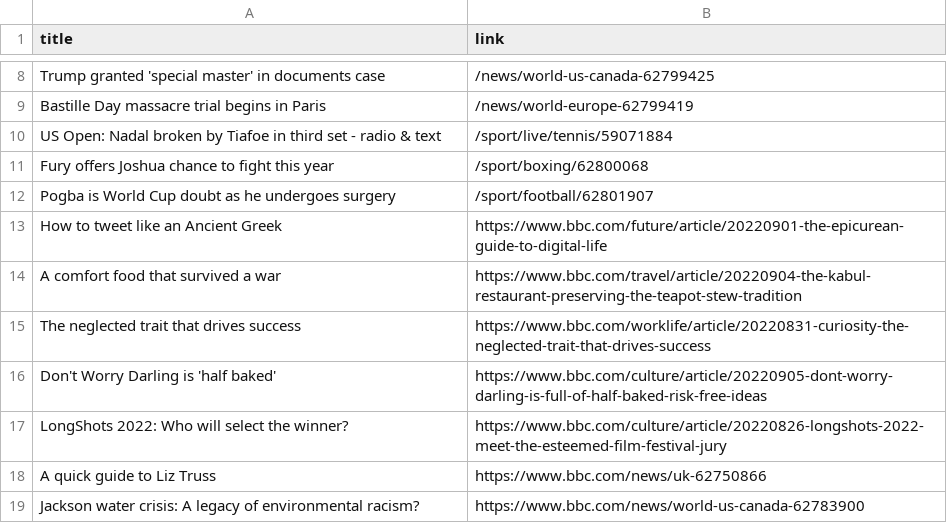
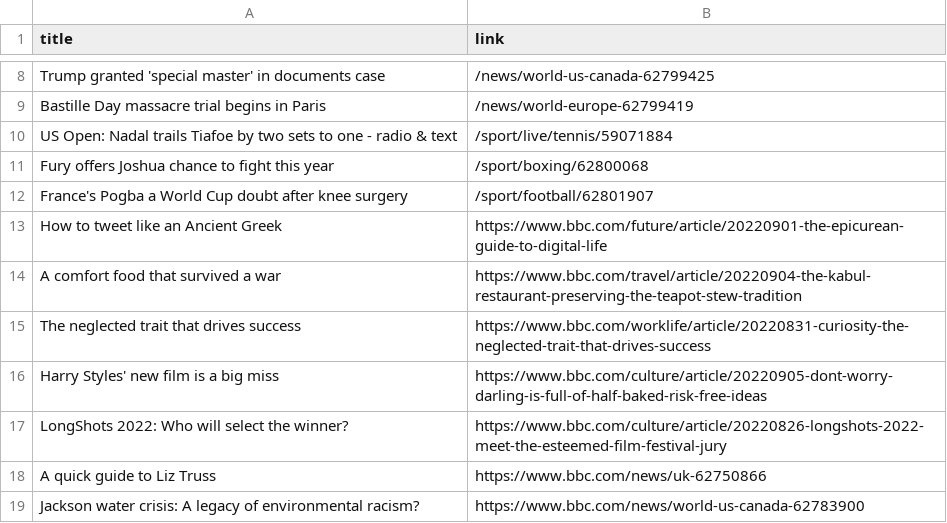
Before and after one commit to carolinaszv/automatic-scraper-bbc, a CSV file: bbc.csv, drawn as a sheet; only a part is shown, gaps mark what is left out.

```diff
--- a/bbc.csv
+++ b/bbc.csv
@@ -9,5 +9,5 @@ Trump granted 'special master' in documents case,/news/world-us-canada-62799425
 Bastille Day massacre trial begins in Paris,/news/world-europe-62799419
-US Open: Nadal broken by Tiafoe in third set - radio & text,/sport/live/tennis/59071884
+US Open: Nadal trails Tiafoe by two sets to one - radio & text,/sport/live/tennis/59071884
 Fury offers Joshua chance to fight this year,/sport/boxing/62800068
-Pogba is World Cup doubt as he undergoes surgery,/sport/football/62801907
+France's Pogba a World Cup doubt after knee surgery,/sport/football/62801907
 How to tweet like an Ancient Greek,https://www.bbc.com/future/article/20220901-the-epicurean-guide-to-digital-life
@@ -15,3 +15,3 @@ A comfort food that survived a war,https://www.bbc.com/travel/article/20220904-t
 The neglected trait that drives success,https://www.bbc.com/worklife/article/20220831-curiosity-the-neglected-trait-that-drives-success
-Don't Worry Darling is 'half baked',https://www.bbc.com/culture/article/20220905-dont-worry-darling-is-full-of-half-baked-risk-free-ideas
+Harry Styles' new film is a big miss,https://www.bbc.com/culture/article/20220905-dont-worry-darling-is-full-of-half-baked-risk-free-ideas
 LongShots 2022: Who will select the winner?,https://www.bbc.com/culture/article/20220826-longshots-2022-meet-the-esteemed-film-festival-jury
```
